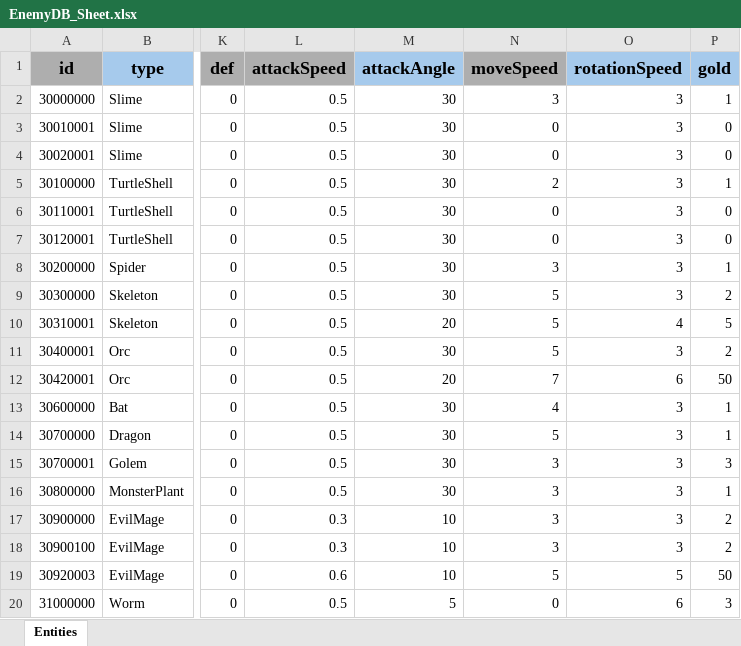
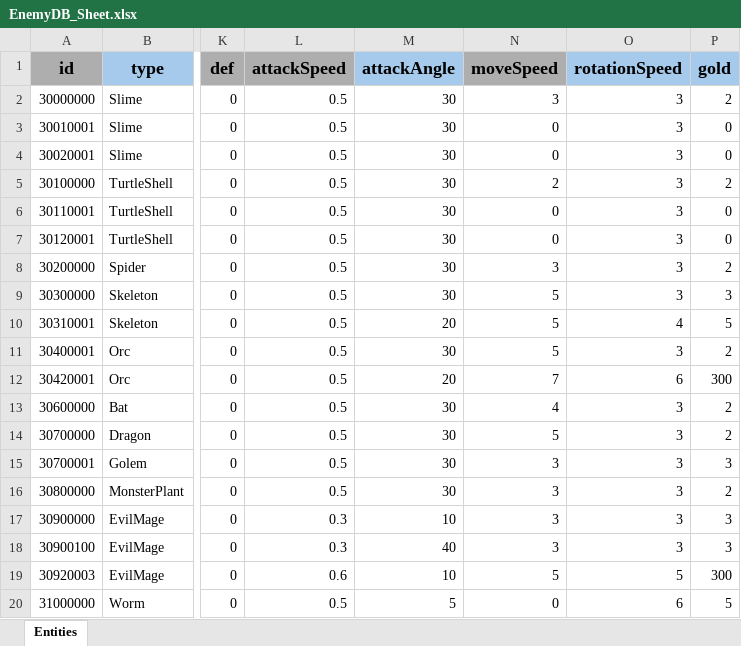
Before and after one commit to GGB97/Sisyphus_Mirror, an Excel workbook: Assets/Excel/Enemy/EnemyDB_Sheet.xlsx, sheet Entities, drawn as a sheet; only a part is shown, gaps mark what is left out; values as stored, in another font and other column widths than the file's, no borders; the diff names each change by its address in the sheet, - before the commit and + after, or states it on an @@ line.

```diff
--- a/Assets/Excel/Enemy/EnemyDB_Sheet.xlsx (sheet Entities)
+++ b/Assets/Excel/Enemy/EnemyDB_Sheet.xlsx (sheet Entities)
-P2 (gold): 1
+P2 (gold): 2
-P5 (gold): 1
+P5 (gold): 2
-P8 (gold): 1
+P8 (gold): 2
-P9 (gold): 2
+P9 (gold): 3
-P12 (gold): 50
+P12 (gold): 300
-P13:P14 (gold): 1
+P13:P14 (gold): 2
-P16 (gold): 1
+P16 (gold): 2
-P17:P18 (gold): 2
+P17:P18 (gold): 3
-M18 (attackAngle): 10
+M18 (attackAngle): 40
-P19 (gold): 50
+P19 (gold): 300
-P20 (gold): 3
+P20 (gold): 5
```
Also changed, not shown: 4 other files.
